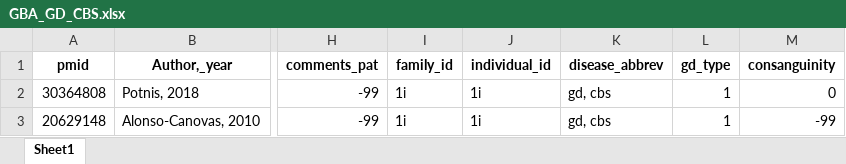
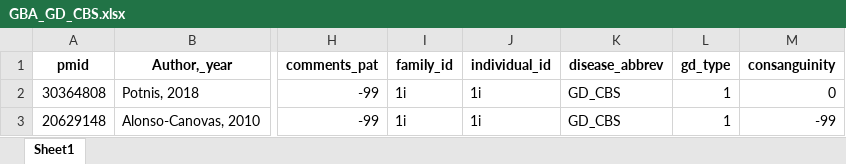
Before and after one commit to NairiAreg/MDSGene_backend, an Excel workbook: excel/GBA_GD_CBS.xlsx, sheet Sheet1, drawn as a sheet; only a part is shown, gaps mark what is left out; values as stored, in another font and other column widths than the file's, no borders; the diff names each change by its address in the sheet, - before the commit and + after, or states it on an @@ line.

```diff
--- a/excel/GBA_GD_CBS.xlsx (sheet Sheet1)
+++ b/excel/GBA_GD_CBS.xlsx (sheet Sheet1)
-K2:K3 (disease_abbrev): gd, cbs
+K2:K3 (disease_abbrev): GD_CBS
```
Also changed, not shown: excel/GBA_AD.xlsx, excel/GBA_DBA.xlsx, 10 other files.
